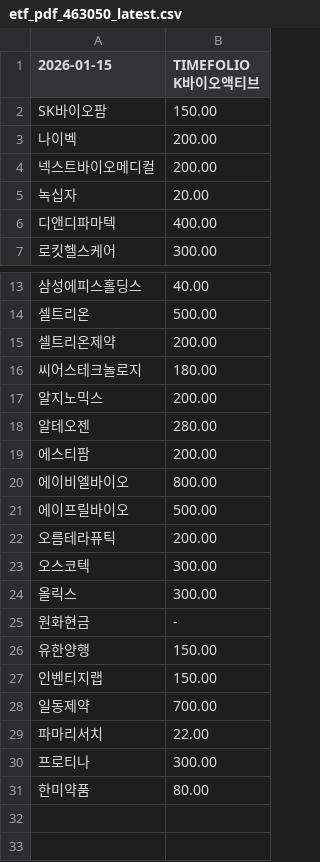
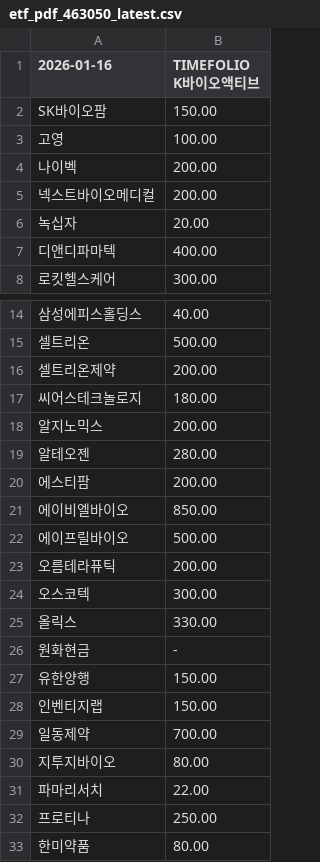
Before and after one commit to gunhoon/etf-timefolio, a CSV file: etf_pdf_463050_latest.csv, drawn as a sheet; only a part is shown, gaps mark what is left out.

```diff
--- a/etf_pdf_463050_latest.csv
+++ b/etf_pdf_463050_latest.csv
@@ -1,3 +1,4 @@
-2026-01-15,TIMEFOLIO K바이오액티브
+2026-01-16,TIMEFOLIO K바이오액티브
 SK바이오팜,150.00
+고영,100.00
 나이벡,200.00
@@ -19,3 +20,3 @@ SK바이오팜,150.00
 에스티팜,200.00
-에이비엘바이오,800.00
+에이비엘바이오,850.00
 에이프릴바이오,500.00
@@ -23,3 +24,3 @@ SK바이오팜,150.00
 오스코텍,300.00
-올릭스,300.00
+올릭스,330.00
 원화현금,-
@@ -28,4 +29,5 @@ SK바이오팜,150.00
 일동제약,700.00
+지투지바이오,80.00
 파마리서치,22.00
-프로티나,300.00
+프로티나,250.00
 한미약품,80.00
```
Also changed, not shown: etf_pdf_385710_latest.csv, etf_pdf_385720_latest.csv, 4 other files.
